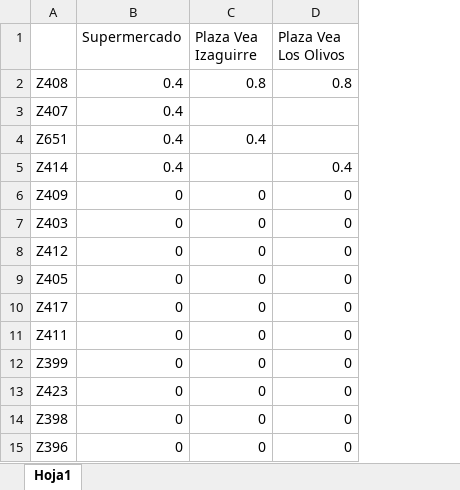
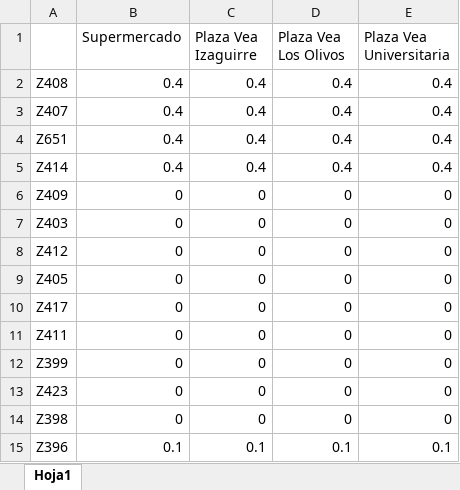
Before and after one commit to dgcabanillas/macro-huff-model, an Excel workbook: __src__/__tmp__/tmp_input.xlsx, sheet Hoja1, drawn as a sheet; values as stored, in another font and other column widths than the file's, no borders; the diff names each change by its address in the sheet, - before the commit and + after, or states it on an @@ line.

```diff
--- a/__src__/__tmp__/tmp_input.xlsx (sheet Hoja1)
+++ b/__src__/__tmp__/tmp_input.xlsx (sheet Hoja1)
+column E (Plaza Vea Universitaria), rows 2-15: 0.4 | 0.4 | 0.4 | 0.4 | 0 | 0 | 0 | 0 | 0 | 0 | 0 | 0 | 0 | 0.1
-C2 (Plaza Vea Izaguirre): 0.8
+C2 (Plaza Vea Izaguirre): 0.4
-D2 (Plaza Vea Los Olivos): 0.8
+D2 (Plaza Vea Los Olivos): 0.4
-C3 (Plaza Vea Izaguirre): (empty)
+C3 (Plaza Vea Izaguirre): 0.4
-D3:D4 (Plaza Vea Los Olivos): (empty)
+D3:D4 (Plaza Vea Los Olivos): 0.4
-C5 (Plaza Vea Izaguirre): (empty)
+C5 (Plaza Vea Izaguirre): 0.4
-B15 (Supermercado): 0
+B15 (Supermercado): 0.1
-C15 (Plaza Vea Izaguirre): 0
+C15 (Plaza Vea Izaguirre): 0.1
-D15 (Plaza Vea Los Olivos): 0
+D15 (Plaza Vea Los Olivos): 0.1
```
Also changed, not shown: __src__/__tmp__/tmp_cuadro_final.xlsx, __src__/__tmp__/tmp_factores.xlsx, 13 other files.
